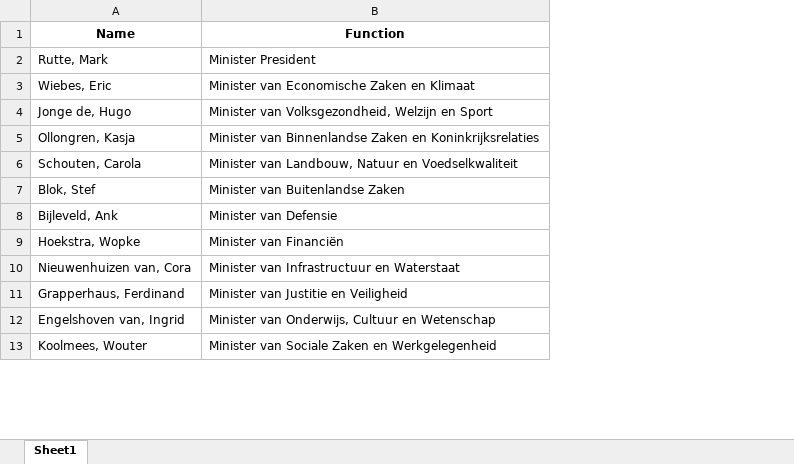
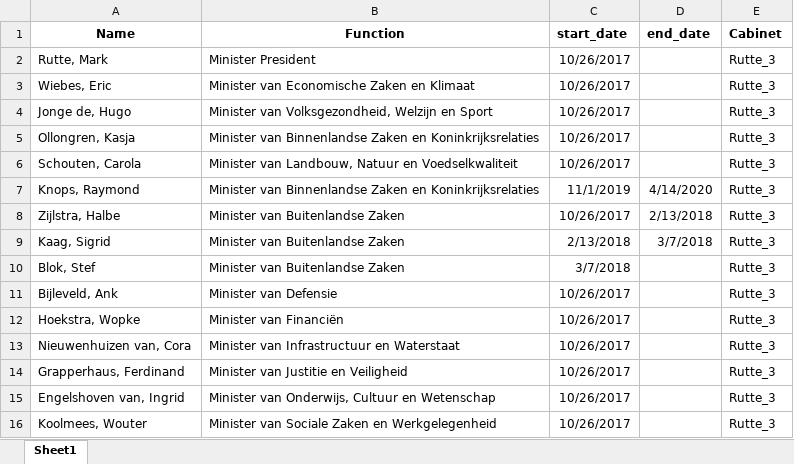
Before and after one commit to kcvanderlinden/Index_debat_gemist, an Excel workbook: Ministers.xlsx, sheet Sheet1, drawn as a sheet; only a part is shown; values as stored, in another font and other column widths than the file's, no borders; the diff covers the shown part only; the diff names each change by its address in the sheet, - before the commit and + after, or states it on an @@ line.

```diff
--- a/Ministers.xlsx (sheet Sheet1)
+++ b/Ministers.xlsx (sheet Sheet1)
+column C (start_date), rows 2-6: all 10/26/2017; rows 10-16: 3/7/2018 | 10/26/2017 | 10/26/2017 | 10/26/2017 | 10/26/2017 | 10/26/2017 | 10/26/2017
+column D (end_date), empty
+column E (Cabinet), rows 2-6: all Rutte_3; rows 10-16: all Rutte_3
+row 7: Knops, Raymond | Minister van Binnenlandse Zaken en Koninkrijksrelaties | 11/1/2019 | 4/14/2020 | Rutte_3
+row 8: Zijlstra, Halbe | Minister van Buitenlandse Zaken | 10/26/2017 | 2/13/2018 | Rutte_3
+row 9: Kaag, Sigrid | Minister van Buitenlandse Zaken | 2/13/2018 | 3/7/2018 | Rutte_3
```
Also changed, not shown: 36 added rows elsewhere in this sheet, 1 other file.
